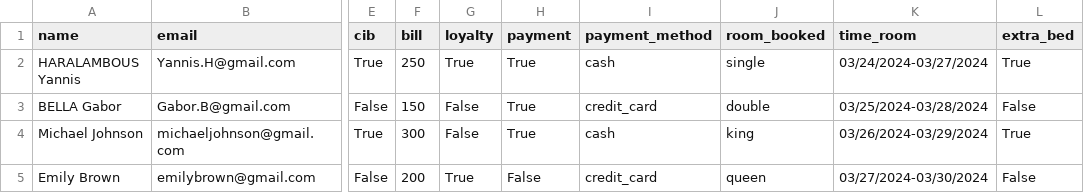
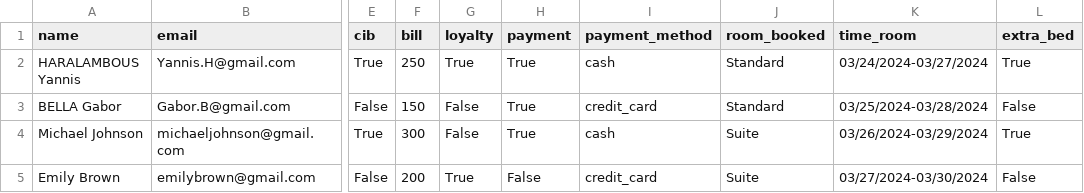
Before and after one commit to adam1241/Hotel_bot_ai_assistant, a CSV file: Clients.csv, drawn as a sheet; only a part is shown, gaps mark what is left out; the diff names each change by its address in the sheet, - before the commit and + after, or states it on an @@ line.

```diff
--- a/Clients.csv
+++ b/Clients.csv
-J2 (room_booked): single
+J2 (room_booked): Standard
-J3 (room_booked): double
+J3 (room_booked): Standard
-J4 (room_booked): king
+J4 (room_booked): Suite
-J5 (room_booked): queen
+J5 (room_booked): Suite
```
Also changed, not shown: 1 other file.
